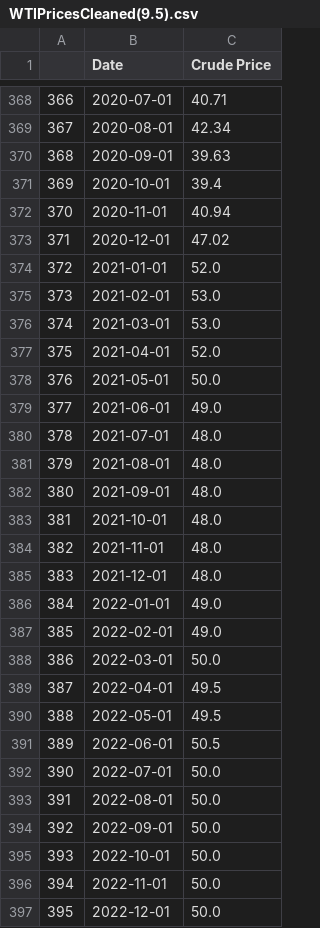
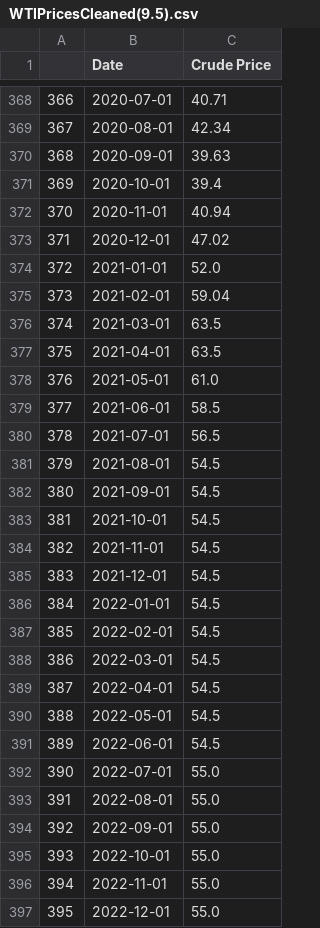
Before and after one commit to Jamals211/Visualizing_Oil_and_Gas_Storage, a CSV file: Data/WTIPricesCleaned(9.5).csv, drawn as a sheet; only a part is shown, gaps mark what is left out.

```diff
--- a/Data/WTIPricesCleaned(9.5).csv
+++ b/Data/WTIPricesCleaned(9.5).csv
@@ -374,24 +374,24 @@
 372,2021-01-01,52.0
-373,2021-02-01,53.0
-374,2021-03-01,53.0
-375,2021-04-01,52.0
-376,2021-05-01,50.0
-377,2021-06-01,49.0
-378,2021-07-01,48.0
-379,2021-08-01,48.0
-380,2021-09-01,48.0
-381,2021-10-01,48.0
-382,2021-11-01,48.0
-383,2021-12-01,48.0
-384,2022-01-01,49.0
-385,2022-02-01,49.0
-386,2022-03-01,50.0
-387,2022-04-01,49.5
-388,2022-05-01,49.5
-389,2022-06-01,50.5
-390,2022-07-01,50.0
-391,2022-08-01,50.0
-392,2022-09-01,50.0
-393,2022-10-01,50.0
-394,2022-11-01,50.0
-395,2022-12-01,50.0
+373,2021-02-01,59.04
+374,2021-03-01,63.5
+375,2021-04-01,63.5
+376,2021-05-01,61.0
+377,2021-06-01,58.5
+378,2021-07-01,56.5
+379,2021-08-01,54.5
+380,2021-09-01,54.5
+381,2021-10-01,54.5
+382,2021-11-01,54.5
+383,2021-12-01,54.5
+384,2022-01-01,54.5
+385,2022-02-01,54.5
+386,2022-03-01,54.5
+387,2022-04-01,54.5
+388,2022-05-01,54.5
+389,2022-06-01,54.5
+390,2022-07-01,55.0
+391,2022-08-01,55.0
+392,2022-09-01,55.0
+393,2022-10-01,55.0
+394,2022-11-01,55.0
+395,2022-12-01,55.0
```
Also changed, not shown: Data/CrudeCleaned(9.5).csv, Data/DUCInventoryClean.csv, 18 other files.
